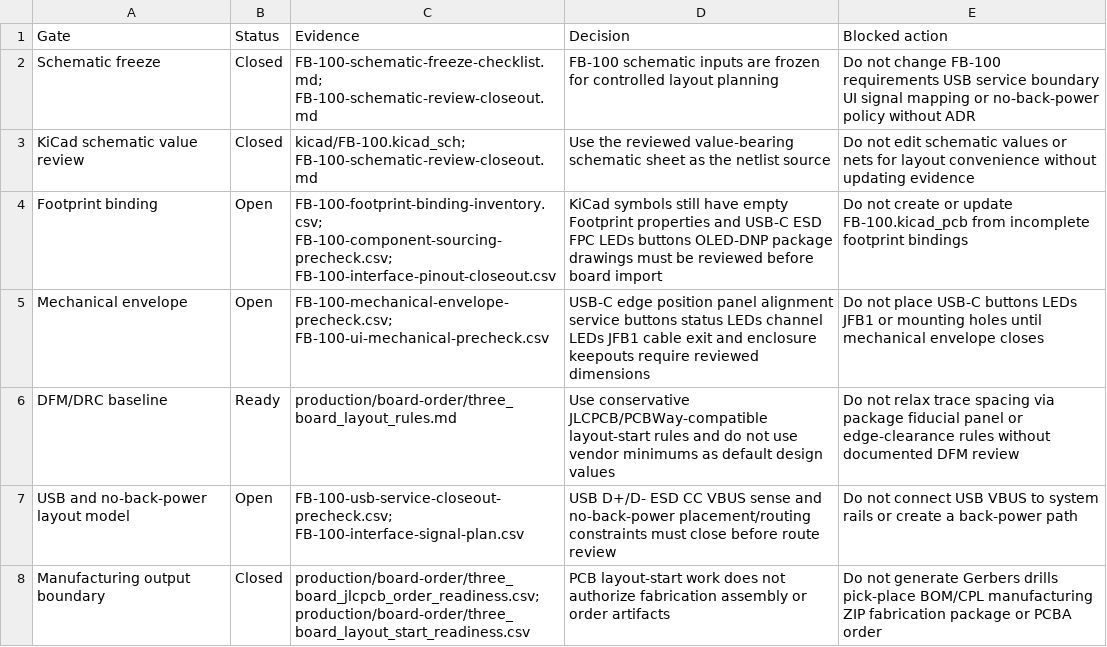
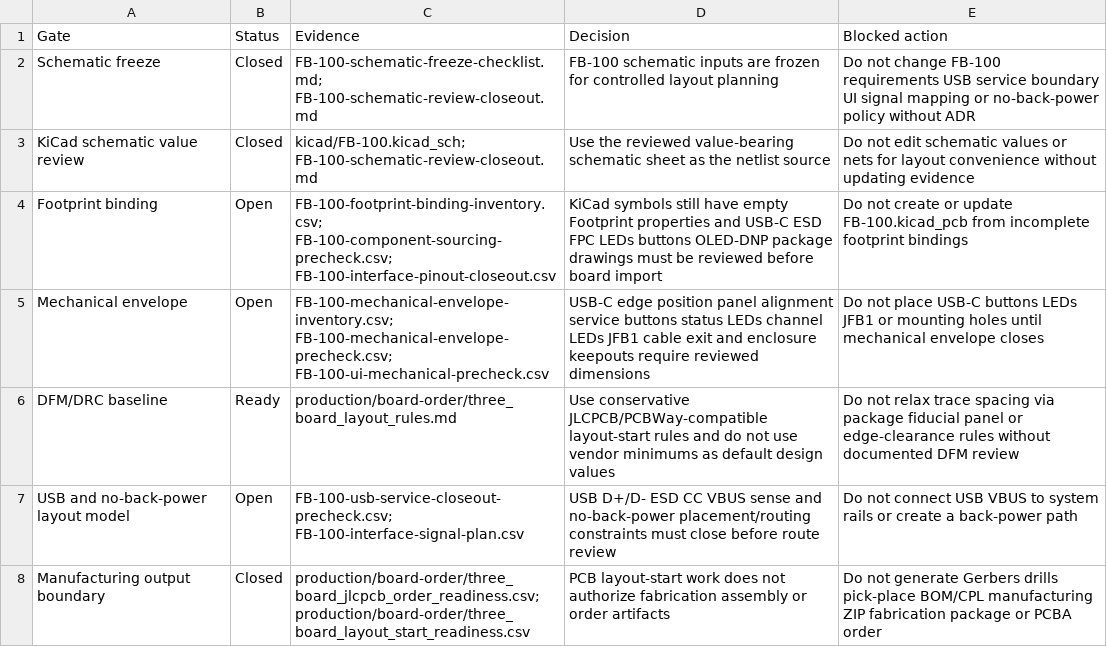
Before and after one commit to avlyubimov/svc-platform, a CSV file: hardware/front-board/FB-100/FB-100-pcb-layout-start-checklist.csv, drawn as a sheet.

```diff
--- a/hardware/front-board/FB-100/FB-100-pcb-layout-start-checklist.csv
+++ b/hardware/front-board/FB-100/FB-100-pcb-layout-start-checklist.csv
@@ -4,3 +4,3 @@ KiCad schematic value review,Closed,kicad/FB-100.kicad_sch; FB-100-schematic-rev
 Footprint binding,Open,FB-100-footprint-binding-inventory.csv; FB-100-component-sourcing-precheck.csv; FB-100-interface-pinout-closeout.csv,KiCad symbols still have empty Footprint properties and USB-C ESD FPC LEDs buttons OLED-DNP package drawings must be reviewed before board import,Do not create or update FB-100.kicad_pcb from incomplete footprint bindings
-Mechanical envelope,Open,FB-100-mechanical-envelope-precheck.csv; FB-100-ui-mechanical-precheck.csv,USB-C edge position panel alignment service buttons status LEDs channel LEDs JFB1 cable exit and enclosure keepouts require reviewed dimensions,Do not place USB-C buttons LEDs JFB1 or mounting holes until mechanical envelope closes
+Mechanical envelope,Open,FB-100-mechanical-envelope-inventory.csv; FB-100-mechanical-envelope-precheck.csv; FB-100-ui-mechanical-precheck.csv,USB-C edge position panel alignment service buttons status LEDs channel LEDs JFB1 cable exit and enclosure keepouts require reviewed dimensions,Do not place USB-C buttons LEDs JFB1 or mounting holes until mechanical envelope closes
 DFM/DRC baseline,Ready,production/board-order/three_board_layout_rules.md,Use conservative JLCPCB/PCBWay-compatible layout-start rules and do not use vendor minimums as default design values,Do not relax trace spacing via package fiducial panel or edge-clearance rules without documented DFM review
```
Also changed, not shown: hardware/logic-board/LB-100/LB-100-pcb-layout-start-checklist.csv, hardware/power-board/PB-100/PB-100-pcb-layout-start-checklist.csv, 14 other files.
